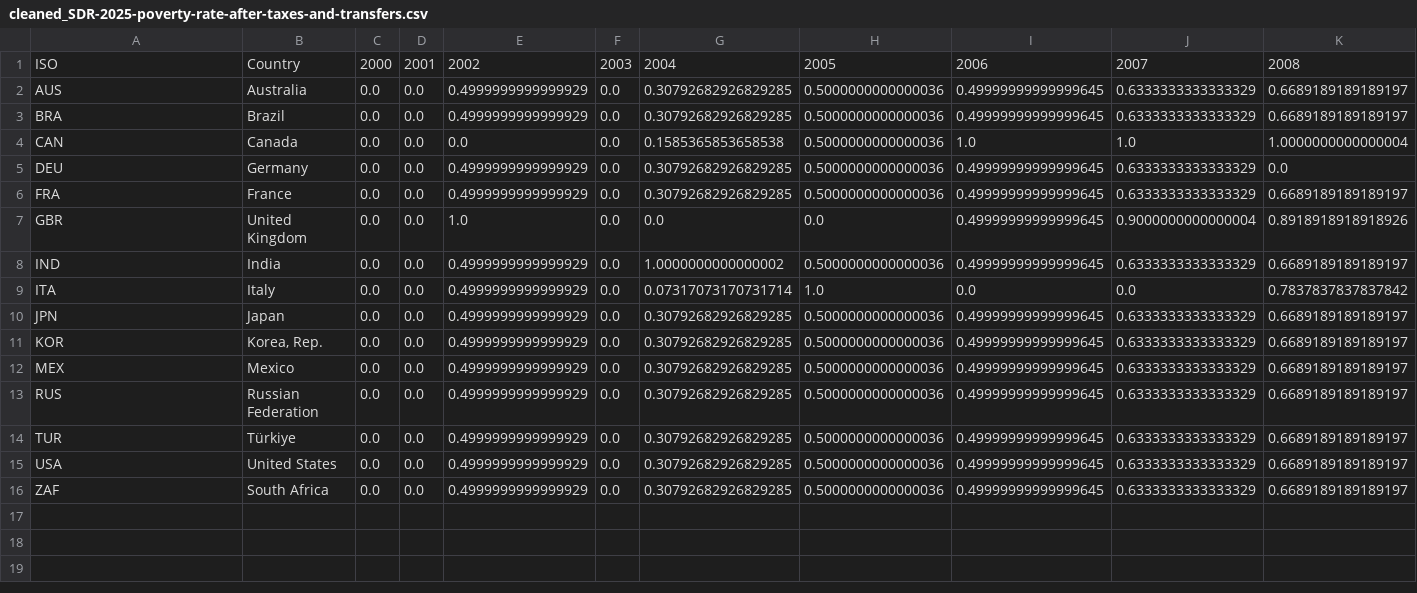
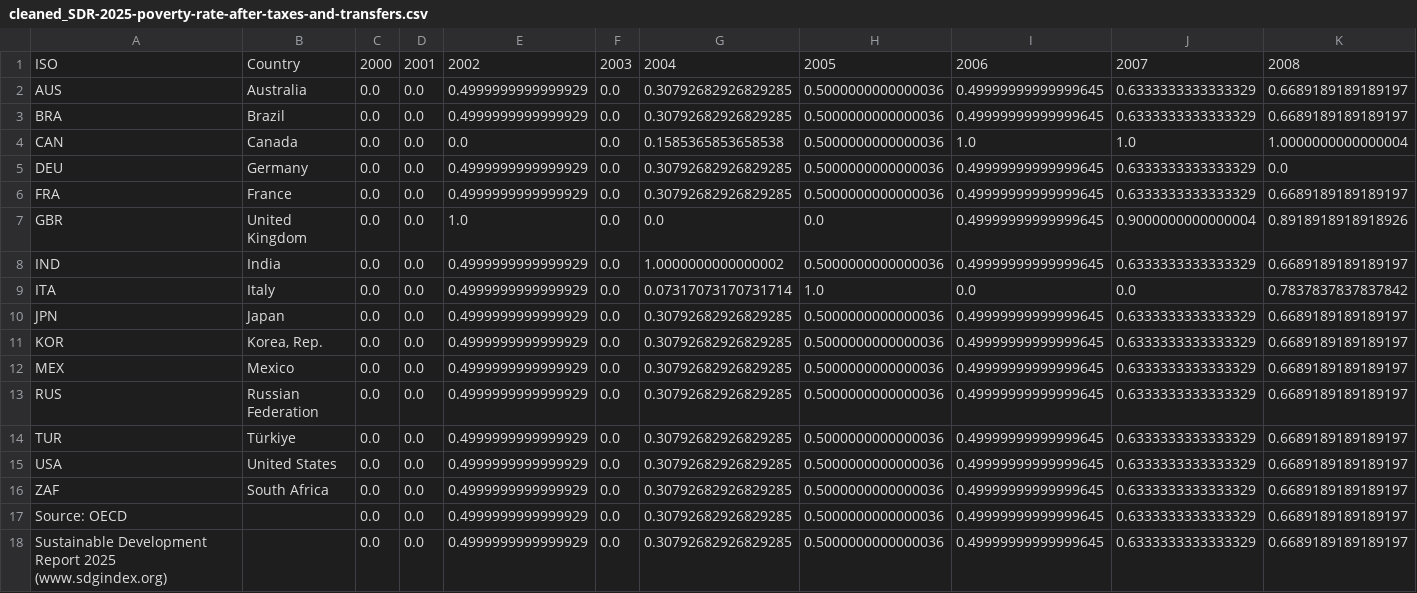
Before and after one commit to PriscillaHandoyo/poverty-lens, a CSV file: src/data/dataset/cleaned_SDR-2025-poverty-rate-after-taxes-and-transfers.csv, drawn as a sheet; only a part is shown; rows hold the shown columns only; the diff names each change by its address in the sheet, - before the commit and + after, or states it on an @@ line.

```diff
--- a/src/data/dataset/cleaned_SDR-2025-poverty-rate-after-taxes-and-transfers.csv
+++ b/src/data/dataset/cleaned_SDR-2025-poverty-rate-after-taxes-and-transfers.csv
+row 17: Source: OECD |  | 0.0 | 0.0 | 0.4999999999999929 | 0.0 | 0.30792682926829285 | 0.5000000000000036 | 0.49999999999999645 | 0.6333333333333329 | 0.6689189189189197
+row 18: Sustainable Development Report 2025 (www.sdgindex.org) |  | 0.0 | 0.0 | 0.4999999999999929 | 0.0 | 0.30792682926829285 | 0.5000000000000036 | 0.49999999999999645 | 0.6333333333333329 | 0.6689189189189197
```
Also changed, not shown: src/data/dataset/cleaned_SDR-2025-poverty-headcount-ratio-at-2-15-day.csv, src/data/dataset/cleaned_SDR-2025-poverty-headcount-ratio-at-3-65-day.csv, 1 other file.
